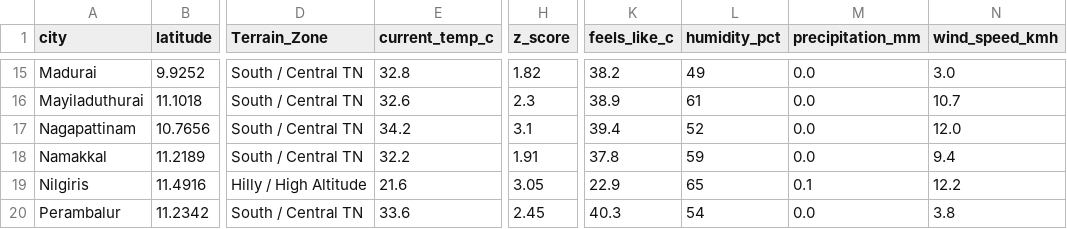
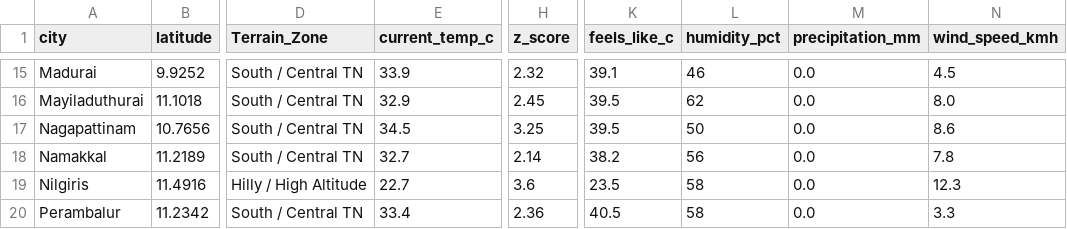
Before and after one commit to Srijith2005/climate_Anomaly_Detector, a CSV file: weather_anomalies.csv, drawn as a sheet; only a part is shown, gaps mark what is left out; the diff covers the shown part only; the diff names each change by its address in the sheet, - before the commit and + after, or states it on an @@ line.

```diff
--- a/weather_anomalies.csv
+++ b/weather_anomalies.csv
-E15 (current_temp_c): 32.8
+E15 (current_temp_c): 33.9
-H15 (z_score): 1.82
+H15 (z_score): 2.32
-K15 (feels_like_c): 38.2
+K15 (feels_like_c): 39.1
-L15 (humidity_pct): 49
+L15 (humidity_pct): 46
-N15 (wind_speed_kmh): 3.0
+N15 (wind_speed_kmh): 4.5
-E16 (current_temp_c): 32.6
+E16 (current_temp_c): 32.9
-H16 (z_score): 2.3
+H16 (z_score): 2.45
-K16 (feels_like_c): 38.9
+K16 (feels_like_c): 39.5
-L16 (humidity_pct): 61
+L16 (humidity_pct): 62
-N16 (wind_speed_kmh): 10.7
+N16 (wind_speed_kmh): 8.0
-E17 (current_temp_c): 34.2
+E17 (current_temp_c): 34.5
-H17 (z_score): 3.1
+H17 (z_score): 3.25
-K17 (feels_like_c): 39.4
+K17 (feels_like_c): 39.5
-L17 (humidity_pct): 52
+L17 (humidity_pct): 50
-N17 (wind_speed_kmh): 12.0
+N17 (wind_speed_kmh): 8.6
-E18 (current_temp_c): 32.2
+E18 (current_temp_c): 32.7
-H18 (z_score): 1.91
+H18 (z_score): 2.14
-K18 (feels_like_c): 37.8
+K18 (feels_like_c): 38.2
-L18 (humidity_pct): 59
+L18 (humidity_pct): 56
-N18 (wind_speed_kmh): 9.4
+N18 (wind_speed_kmh): 7.8
-E19 (current_temp_c): 21.6
+E19 (current_temp_c): 22.7
-H19 (z_score): 3.05
+H19 (z_score): 3.6
-K19 (feels_like_c): 22.9
+K19 (feels_like_c): 23.5
-L19 (humidity_pct): 65
+L19 (humidity_pct): 58
-M19 (precipitation_mm): 0.1
+M19 (precipitation_mm): 0.0
-N19 (wind_speed_kmh): 12.2
+N19 (wind_speed_kmh): 12.3
-E20 (current_temp_c): 33.6
+E20 (current_temp_c): 33.4
-H20 (z_score): 2.45
+H20 (z_score): 2.36
-K20 (feels_like_c): 40.3
+K20 (feels_like_c): 40.5
-L20 (humidity_pct): 54
+L20 (humidity_pct): 58
-N20 (wind_speed_kmh): 3.8
+N20 (wind_speed_kmh): 3.3
```
Also changed, not shown: 150 edited cells elsewhere in this file.
